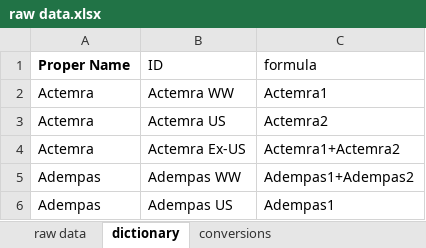
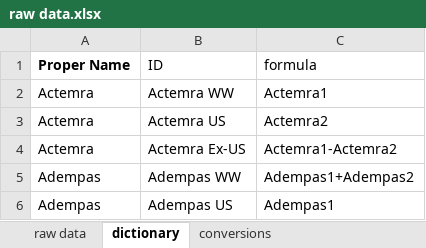
Before and after one commit to jacobjameson/drug_pricing, an Excel workbook: data/raw data/raw data.xlsx, sheet dictionary, drawn as a sheet; only a part is shown; values as stored, in another font and other column widths than the file's, no borders; the diff names each change by its address in the sheet, - before the commit and + after, or states it on an @@ line.

```diff
--- a/data/raw data/raw data.xlsx (sheet dictionary)
+++ b/data/raw data/raw data.xlsx (sheet dictionary)
-C4 (formula): Actemra1+Actemra2
+C4 (formula): Actemra1-Actemra2
```
Also changed, not shown: 3 other files.
